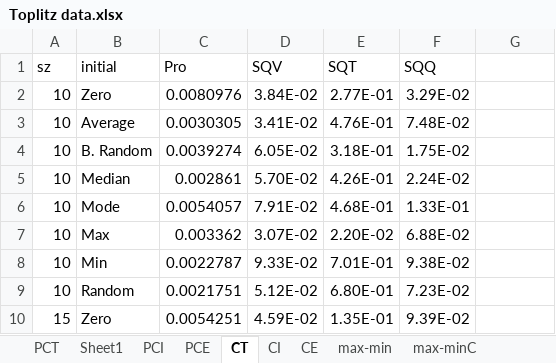
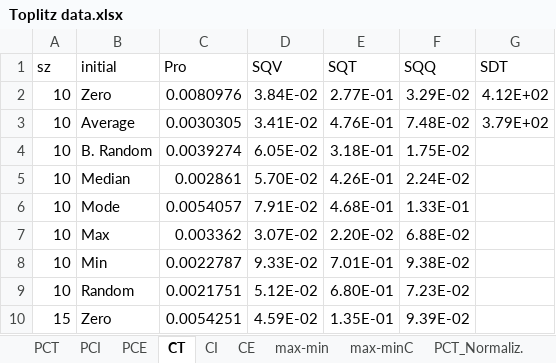
Before and after one commit to HajarAlshaikh/TPSD, an Excel workbook: Toplitz data.xlsx, sheet CT, drawn as a sheet; only a part is shown; values as stored, in another font and other column widths than the file's, no borders; table styles not drawn; the diff names each change by its address in the sheet, - before the commit and + after, or states it on an @@ line.

```diff
--- a/Toplitz data.xlsx (sheet CT)
+++ b/Toplitz data.xlsx (sheet CT)
-sheet tab: Sheet1
-G1: (empty)
+G1: SDT
-G2 (SDT): (empty)
+G2 (SDT): 4.12E+02
-G3 (SDT): (empty)
+G3 (SDT): 3.79E+02
```
Also changed, not shown: sheet PCI, sheet PCT, sheet PCE, sheet CI, sheet CE, sheet CE_Normaliz., 1 more sheet, formulas that keep their value.
